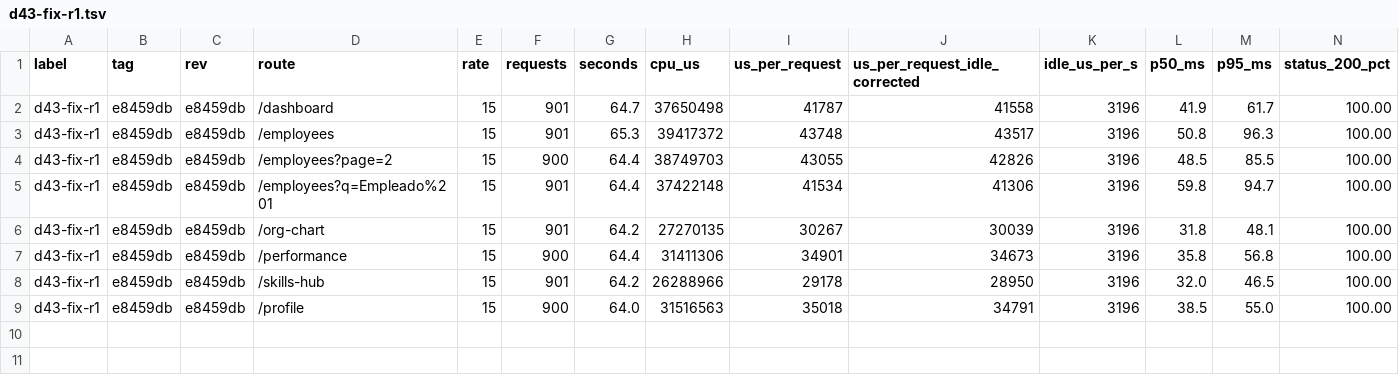
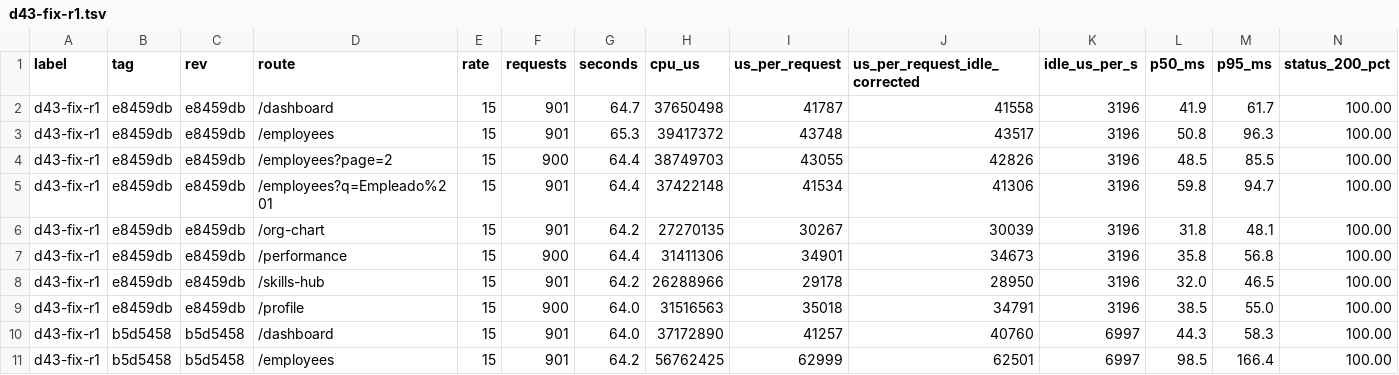
Before and after one commit to Aromero2022/ScaliaHR, a TSV file: scripts/perf/results/d43-fix-r1.tsv, drawn as a sheet; only a part is shown; rows hold the shown columns only; the diff names each change by its address in the sheet, - before the commit and + after, or states it on an @@ line.

```diff
--- a/scripts/perf/results/d43-fix-r1.tsv
+++ b/scripts/perf/results/d43-fix-r1.tsv
+row 10: d43-fix-r1 | b5d5458 | b5d5458 | /dashboard | 15 | 901 | 64.0 | 37172890 | 41257 | 40760 | 6997 | 44.3 | 58.3 | 100.00
+row 11: d43-fix-r1 | b5d5458 | b5d5458 | /employees | 15 | 901 | 64.2 | 56762425 | 62999 | 62501 | 6997 | 98.5 | 166.4 | 100.00
```
